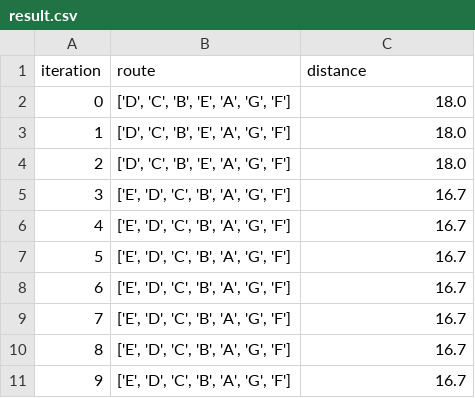
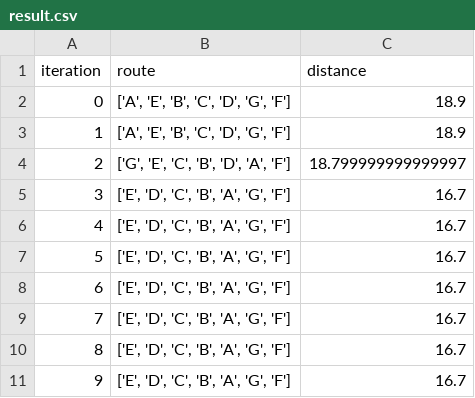
Before and after one commit to suwandidwis/tsp_result, a CSV file: result.csv, drawn as a sheet; only a part is shown.

Commit message:
Create result.csv

```diff
--- a/result.csv
+++ b/result.csv
@@ -1,5 +1,5 @@
 iteration,route,distance
-0,"['D', 'C', 'B', 'E', 'A', 'G', 'F']",18.0
-1,"['D', 'C', 'B', 'E', 'A', 'G', 'F']",18.0
-2,"['D', 'C', 'B', 'E', 'A', 'G', 'F']",18.0
+0,"['A', 'E', 'B', 'C', 'D', 'G', 'F']",18.9
+1,"['A', 'E', 'B', 'C', 'D', 'G', 'F']",18.9
+2,"['G', 'E', 'C', 'B', 'D', 'A', 'F']",18.799999999999997
 3,"['E', 'D', 'C', 'B', 'A', 'G', 'F']",16.7
```
